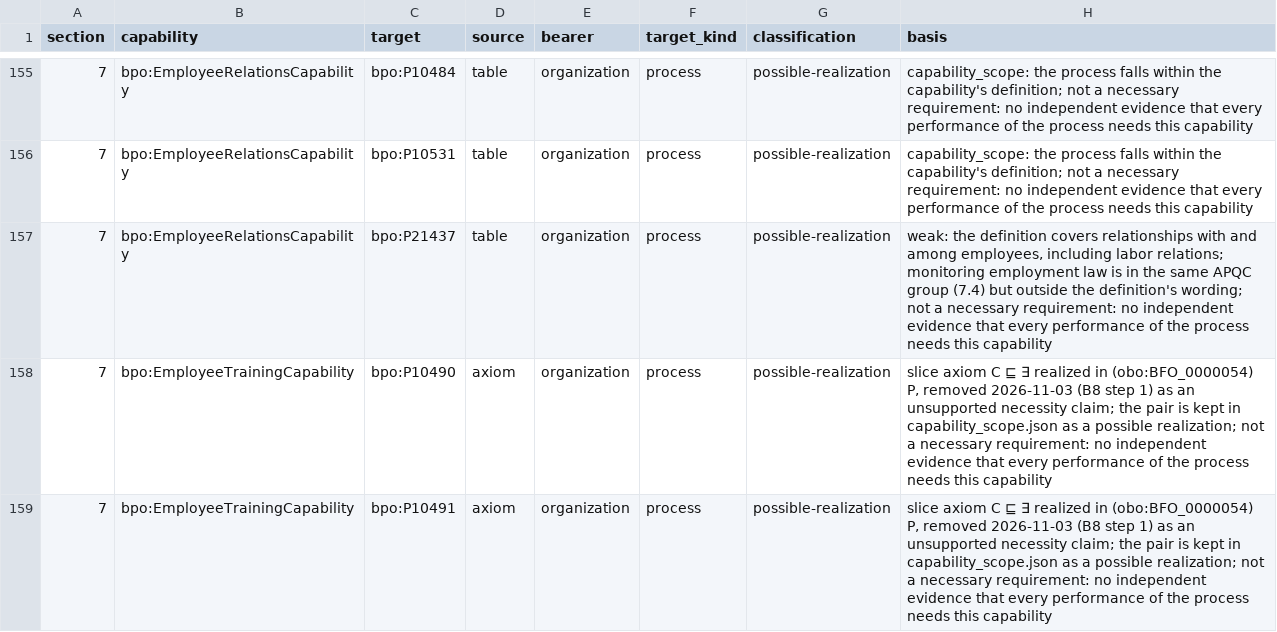
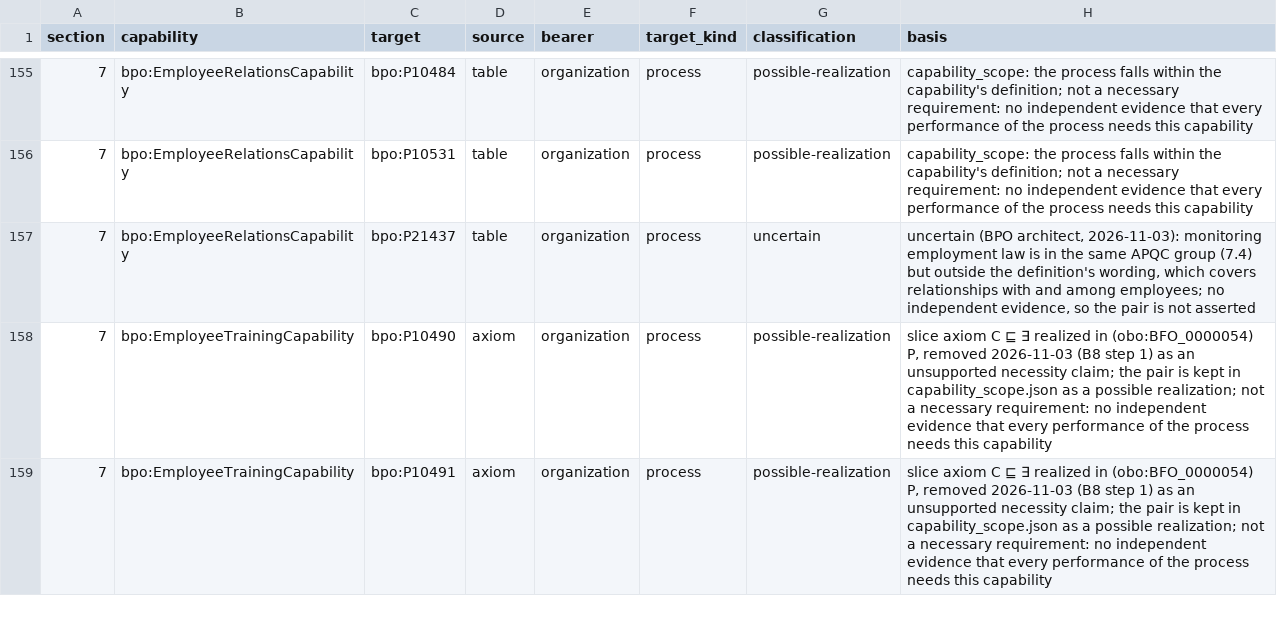
Before and after one commit to Skreen5hot/BusinessProcessOntology, a TSV file: capabilities/b8_pairs.tsv, drawn as a sheet; only a part is shown, gaps mark what is left out.

```diff
--- a/capabilities/b8_pairs.tsv
+++ b/capabilities/b8_pairs.tsv
@@ -156,3 +156,3 @@ section	capability	target	source	bearer	target_kind	classification	basis
 7	bpo:EmployeeRelationsCapability	bpo:P10531	table	organization	process	possible-realization	capability_scope: the process falls within the capability's definition; not a necessary requirement: no independent evidence that every performance of the process needs this capability
-7	bpo:EmployeeRelationsCapability	bpo:P21437	table	organization	process	possible-realization	weak: the definition covers relationships with and among employees, including labor relations; monitoring employment law is in the same APQC group (7.4) but outside the definition's wording; not a necessary requirement: no independent evidence that every performance of the process needs this capability
+7	bpo:EmployeeRelationsCapability	bpo:P21437	table	organization	process	uncertain	uncertain (BPO architect, 2026-11-03): monitoring employment law is in the same APQC group (7.4) but outside the definition's wording, which covers relationships with and among employees; no independent evidence, so the pair is not asserted
 7	bpo:EmployeeTrainingCapability	bpo:P10490	axiom	organization	process	possible-realization	slice axiom C ⊑ ∃ realized in (obo:BFO_0000054) P, removed 2026-11-03 (B8 step 1) as an unsupported necessity claim; the pair is kept in capability_scope.json as a possible realization; not a necessary requirement: no independent evidence that every performance of the process needs this capability
```
Also changed, not shown: docs/migrations.tsv, ontology/index/corpus_index.tsv, 4 other files.
